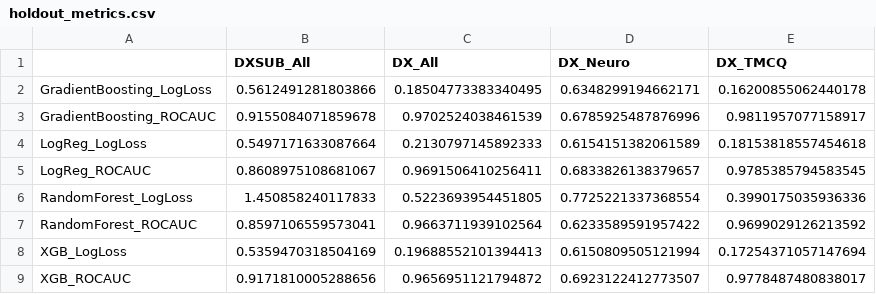
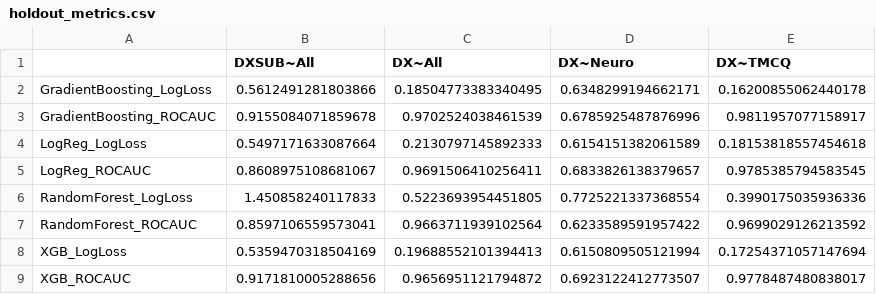
Before and after one commit to cjsmith015/Machine_Learning_and_ADHD, a CSV file: final_csvs/holdout_metrics.csv, drawn as a sheet.

Commit message:
Graph holdout metrics

```diff
--- a/final_csvs/holdout_metrics.csv
+++ b/final_csvs/holdout_metrics.csv
@@ -1,2 +1,2 @@
-,DXSUB_All,DX_All,DX_Neuro,DX_TMCQ
+,DXSUB~All,DX~All,DX~Neuro,DX~TMCQ
 GradientBoosting_LogLoss,0.5612491281803866,0.18504773383340495,0.6348299194662171,0.16200855062440178
```
Also changed, not shown: 3 other files.
